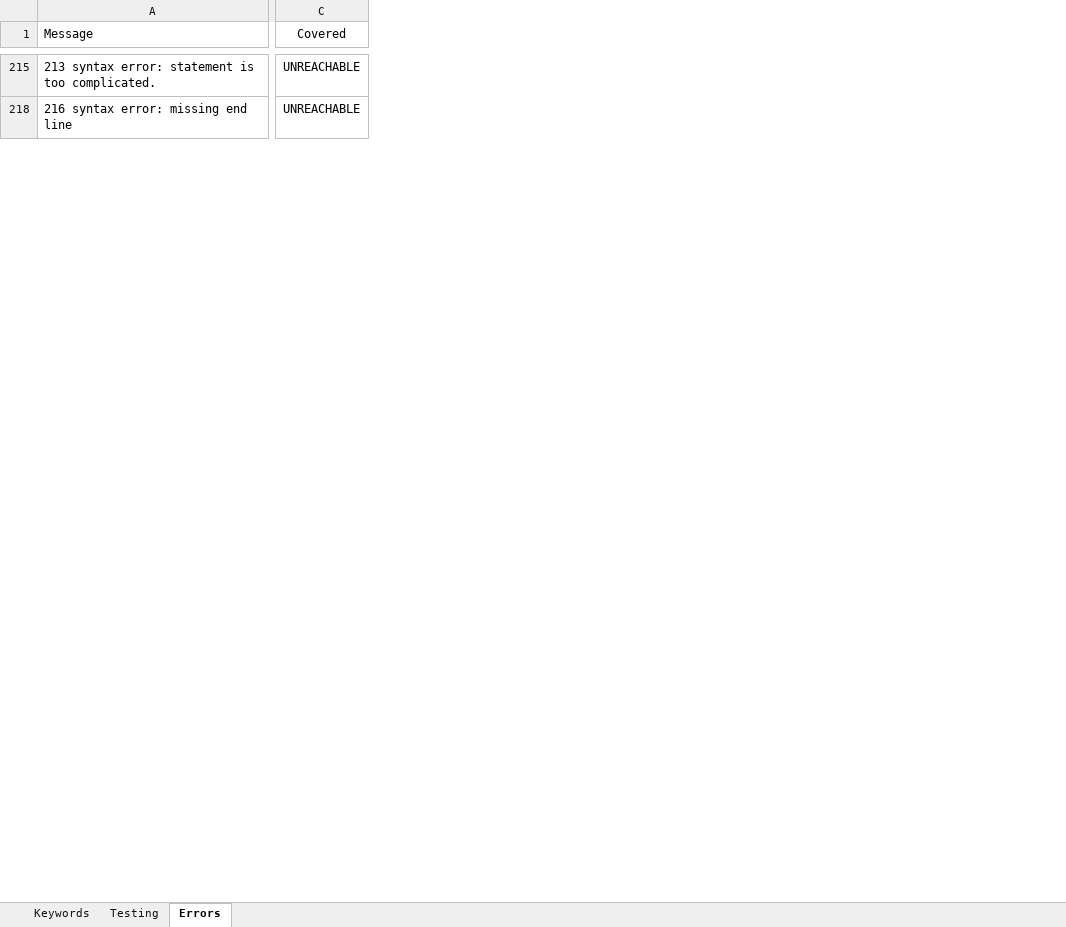
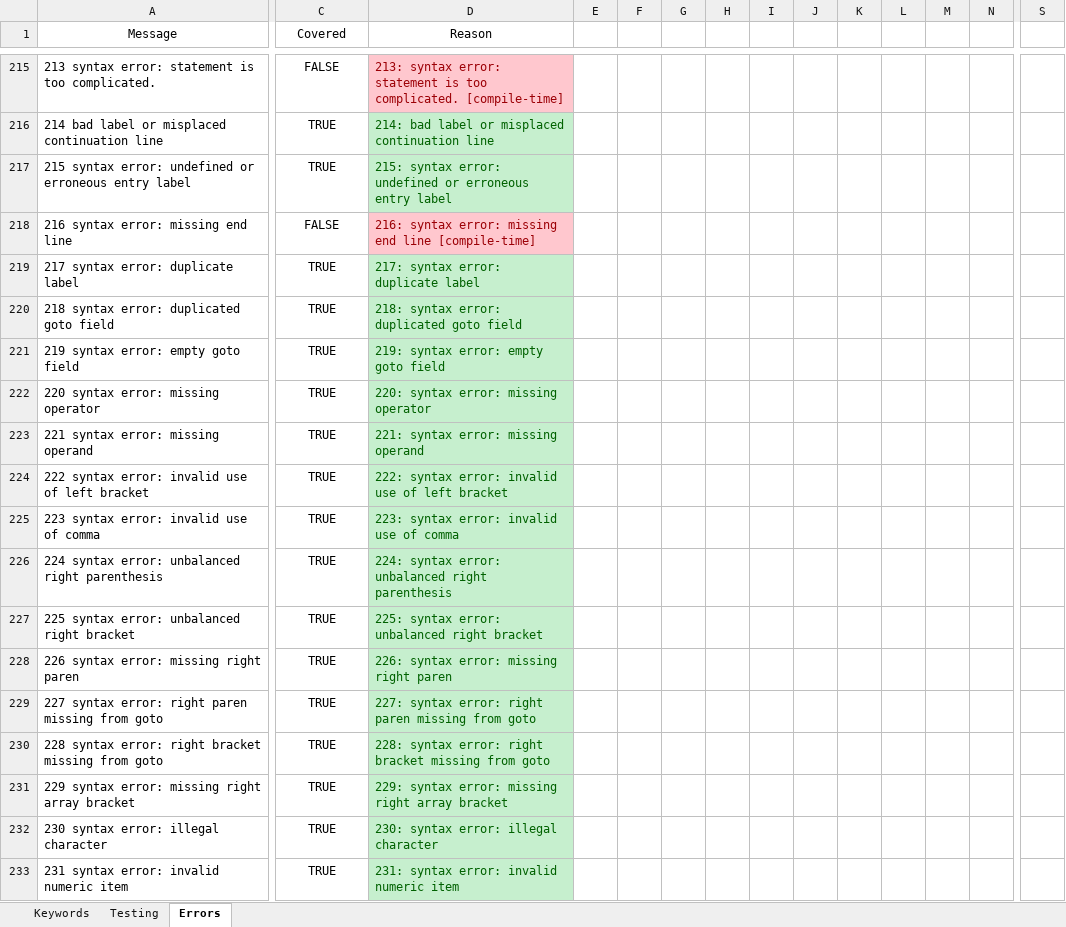
Before and after one commit to jcooper0/Spitbol4Win, an Excel workbook: Snobol Functions.xlsx, sheet Errors, drawn as a sheet; only a part is shown, gaps mark what is left out; values as stored, in another font and other column widths than the file's, no borders; conditional formats not drawn; rows hold the shown columns only; the diff covers the shown part only; the diff names each change by its address in the sheet, - before the commit and + after, or states it on an @@ line.

```diff
--- a/Snobol Functions.xlsx (sheet Errors)
+++ b/Snobol Functions.xlsx (sheet Errors)
+column D (Reason), row 215: 213: syntax error: statement is too complicated. [compile-time]; row 218: 216: syntax error: missing end line [compile-time]
+column E, empty
+column F, empty
+column G, empty
+column H, empty
+column I, empty
+column J, empty
+column K, empty
+column L, empty
+column M, empty
+column N, empty
+column S, empty
-A1 alignment: left
+A1 alignment: center
-C215 (Covered): UNREACHABLE
+C215 (Covered): FALSE
+row 216: 214 bad label or misplaced continuation line | TRUE | 214: bad label or misplaced continuation line
+row 217: 215 syntax error: undefined or erroneous entry label | TRUE | 215: syntax error: undefined or erroneous entry label
-C218 (Covered): UNREACHABLE
+C218 (Covered): FALSE
+row 219: 217 syntax error: duplicate label | TRUE | 217: syntax error: duplicate label
+row 220: 218 syntax error: duplicated goto field | TRUE | 218: syntax error: duplicated goto field
+row 221: 219 syntax error: empty goto field | TRUE | 219: syntax error: empty goto field
+row 222: 220 syntax error: missing operator | TRUE | 220: syntax error: missing operator
+row 223: 221 syntax error: missing operand | TRUE | 221: syntax error: missing operand
+row 224: 222 syntax error: invalid use of left bracket | TRUE | 222: syntax error: invalid use of left bracket
+row 225: 223 syntax error: invalid use of comma | TRUE | 223: syntax error: invalid use of comma
+row 226: 224 syntax error: unbalanced right parenthesis | TRUE | 224: syntax error: unbalanced right parenthesis
+row 227: 225 syntax error: unbalanced right bracket | TRUE | 225: syntax error: unbalanced right bracket
+row 228: 226 syntax error: missing right paren | TRUE | 226: syntax error: missing right paren
+row 229: 227 syntax error: right paren missing from goto | TRUE | 227: syntax error: right paren missing from goto
+row 230: 228 syntax error: right bracket missing from goto | TRUE | 228: syntax error: right bracket missing from goto
+row 231: 229 syntax error: missing right array bracket | TRUE | 229: syntax error: missing right array bracket
+row 232: 230 syntax error: illegal character | TRUE | 230: syntax error: illegal character
+row 233: 231 syntax error: invalid numeric item | TRUE | 231: syntax error: invalid numeric item
```
Also changed, not shown: 304 added rows, 1 removed row, 4 added columns and 8 edited cells elsewhere in this sheet, sheet Keywords, sheet Testing, hidden cells, 2 other files.
